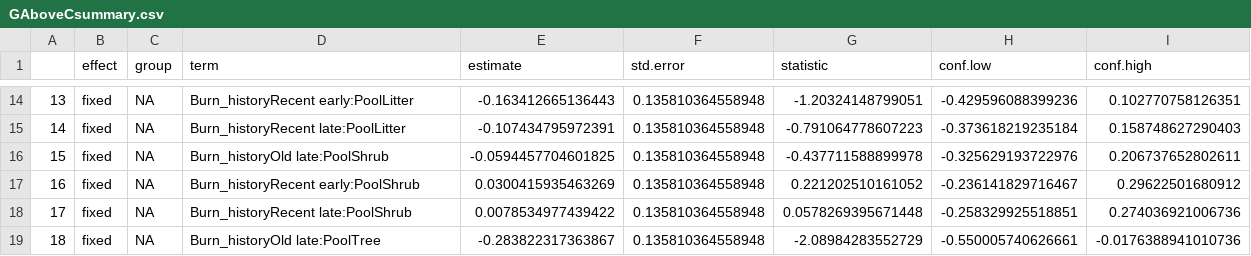
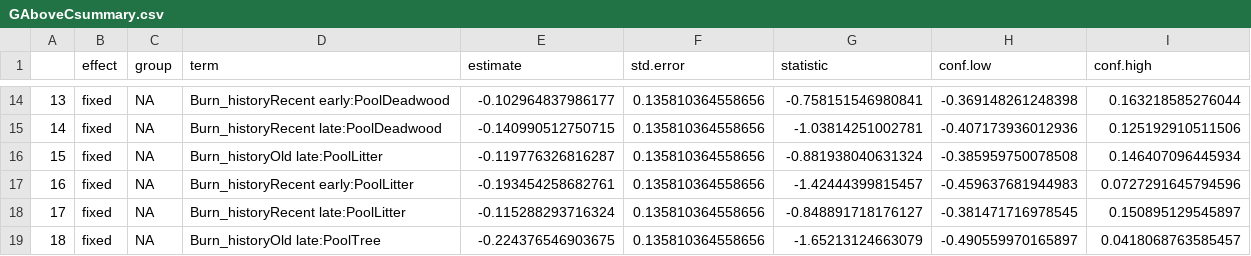
Before and after one commit to anotherswsmith/Fire_in_the_Mole, a CSV file: Model_summaries/GAboveCsummary.csv, drawn as a sheet; only a part is shown, gaps mark what is left out; the diff covers the shown part only.

```diff
--- a/Model_summaries/GAboveCsummary.csv
+++ b/Model_summaries/GAboveCsummary.csv
@@ -14,6 +14,6 @@
-"13","fixed",NA,"Burn_historyRecent early:PoolLitter",-0.163412665136443,0.135810364558948,-1.20324148799051,-0.429596088399236,0.102770758126351
-"14","fixed",NA,"Burn_historyRecent late:PoolLitter",-0.107434795972391,0.135810364558948,-0.791064778607223,-0.373618219235184,0.158748627290403
-"15","fixed",NA,"Burn_historyOld late:PoolShrub",-0.0594457704601825,0.135810364558948,-0.437711588899978,-0.325629193722976,0.206737652802611
-"16","fixed",NA,"Burn_historyRecent early:PoolShrub",0.0300415935463269,0.135810364558948,0.221202510161052,-0.236141829716467,0.29622501680912
-"17","fixed",NA,"Burn_historyRecent late:PoolShrub",0.0078534977439422,0.135810364558948,0.0578269395671448,-0.258329925518851,0.274036921006736
-"18","fixed",NA,"Burn_historyOld late:PoolTree",-0.283822317363867,0.135810364558948,-2.08984283552729,-0.550005740626661,-0.0176388941010736
+"13","fixed",NA,"Burn_historyRecent early:PoolDeadwood",-0.102964837986177,0.135810364558656,-0.758151546980841,-0.369148261248398,0.163218585276044
+"14","fixed",NA,"Burn_historyRecent late:PoolDeadwood",-0.140990512750715,0.135810364558656,-1.03814251002781,-0.407173936012936,0.125192910511506
+"15","fixed",NA,"Burn_historyOld late:PoolLitter",-0.119776326816287,0.135810364558656,-0.881938040631324,-0.385959750078508,0.146407096445934
+"16","fixed",NA,"Burn_historyRecent early:PoolLitter",-0.193454258682761,0.135810364558656,-1.42444399815457,-0.459637681944983,0.0727291645794596
+"17","fixed",NA,"Burn_historyRecent late:PoolLitter",-0.115288293716324,0.135810364558656,-0.848891718176127,-0.381471716978545,0.150895129545897
+"18","fixed",NA,"Burn_historyOld late:PoolTree",-0.224376546903675,0.135810364558656,-1.65213124663079,-0.490559970165897,0.0418068763585457
```
Also changed, not shown: 79 edited cells elsewhere in this file, 1 other file.
